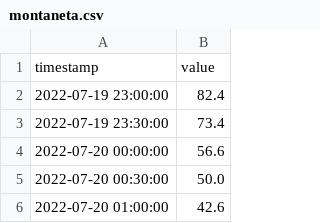
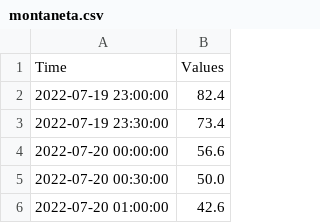
Before and after one commit to naiades-jsi/DemandForecastingModels, a CSV file: data/DataForModels/UnivariateClean/montaneta.csv, drawn as a sheet; only a part is shown; removed rows and columns are numbered as before the commit, all else as after; the diff names each change by its address in the sheet, - before the commit and + after, or states it on an @@ line.

Commit message:
GDB models implemented

```diff
--- a/data/DataForModels/UnivariateClean/montaneta.csv
+++ b/data/DataForModels/UnivariateClean/montaneta.csv
-row 1: timestamp | value
+row 1: Time | Values
```
Also changed, not shown: 18 other files.
